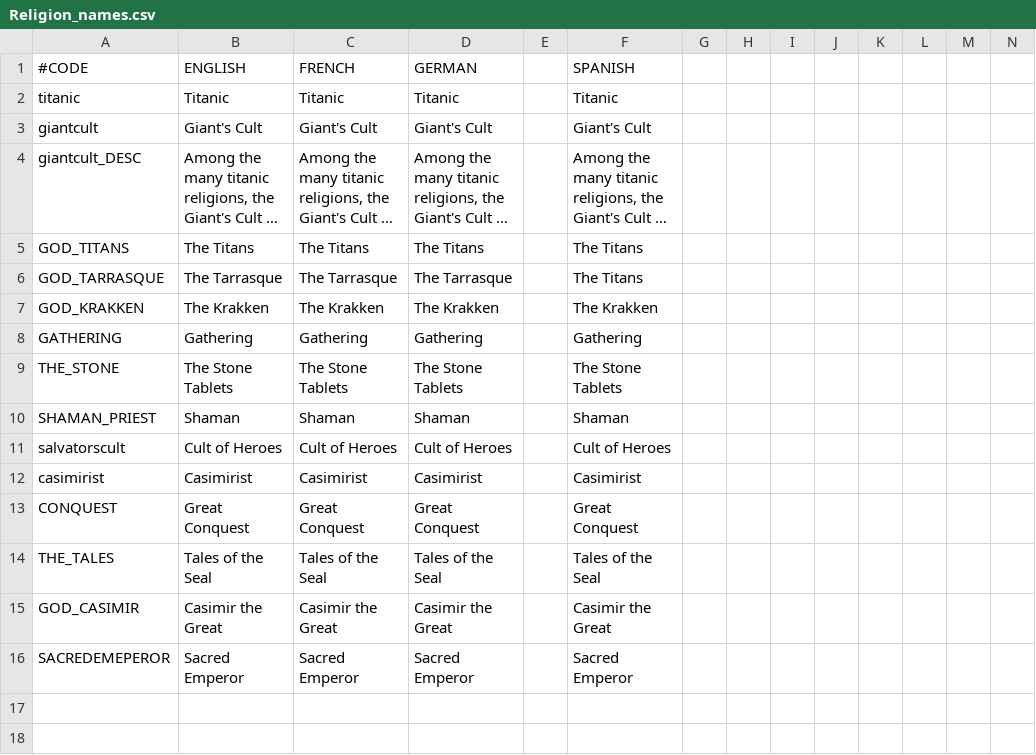
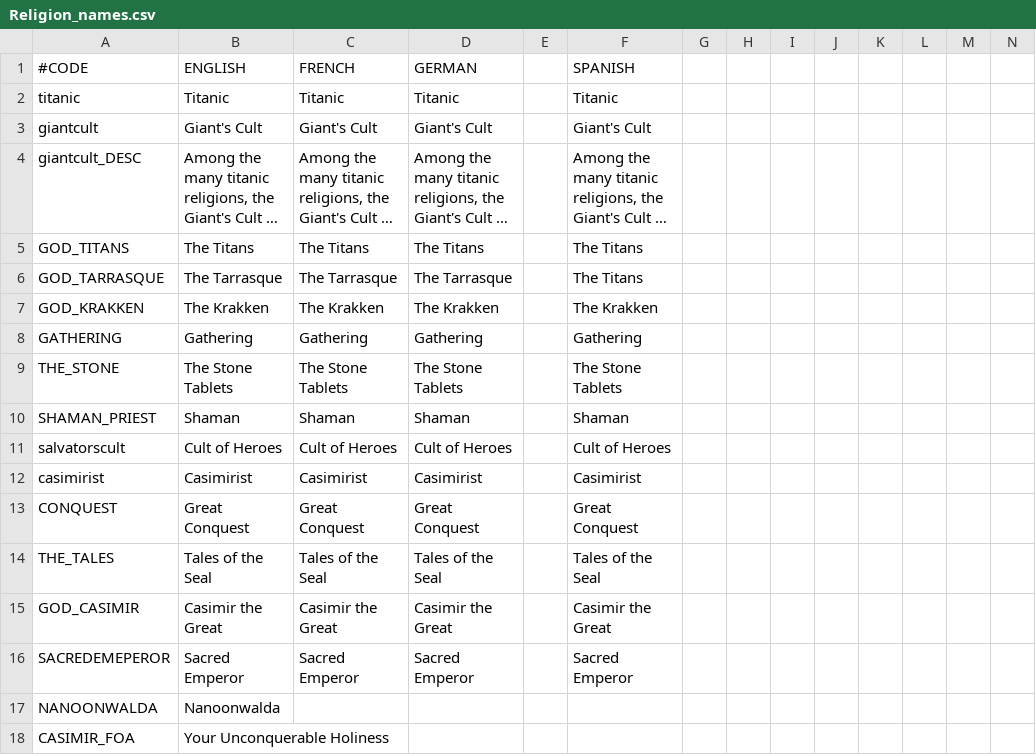
Before and after one commit to gerudoking/TheSealCK2Mod, a CSV file: TheSealMod/localisation/Religion_names.csv, drawn as a sheet; only a part is shown; long unchanged cells end in …; rows hold the shown columns only; the diff names each change by its address in the sheet, - before the commit and + after, or states it on an @@ line.

Commit message:
Religious head for Nanoon
(Stable)
- Added a religious head title for Casimirist

```diff
--- a/TheSealMod/localisation/Religion_names.csv
+++ b/TheSealMod/localisation/Religion_names.csv
+row 17: NANOONWALDA | Nanoonwalda
+row 18: CASIMIR_FOA | Your Unconquerable Holiness
```
Also changed, not shown: TheSealMod/localisation/000_Empire_names.csv, 2 other files.
